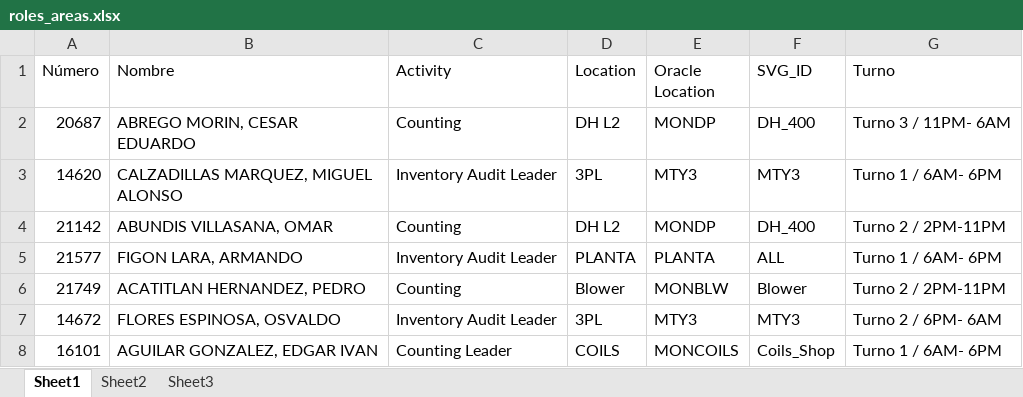
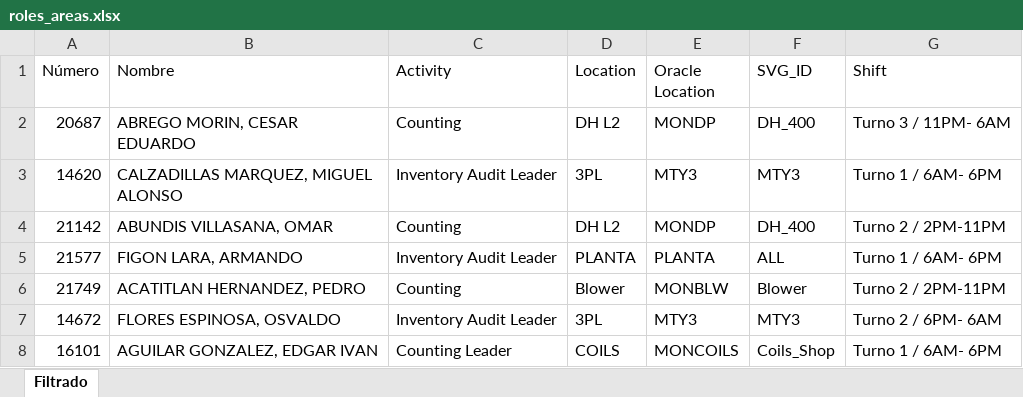
Before and after one commit to MiguelCarranza414/Mapa-Interativo, an Excel workbook: data/roles_areas.xlsx, sheet Filtrado, drawn as a sheet; only a part is shown; values as stored, in another font and other column widths than the file's, no cell formats; table styles not drawn; the diff names each change by its address in the sheet, - before the commit and + after, or states it on an @@ line.

```diff
--- a/data/roles_areas.xlsx (sheet Filtrado)
+++ b/data/roles_areas.xlsx (sheet Filtrado)
-sheet tab: Sheet1
+sheet tab: Filtrado
-sheet tab: Sheet2
-sheet tab: Sheet3
-G1: Turno
+G1: Shift
```
Also changed, not shown: cell formats.
